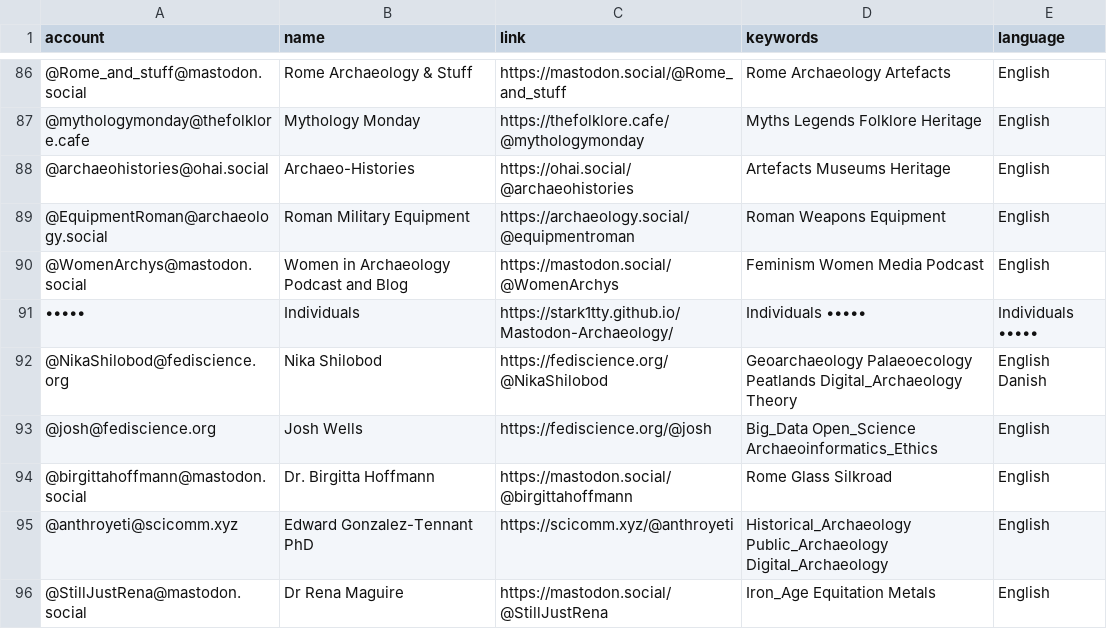
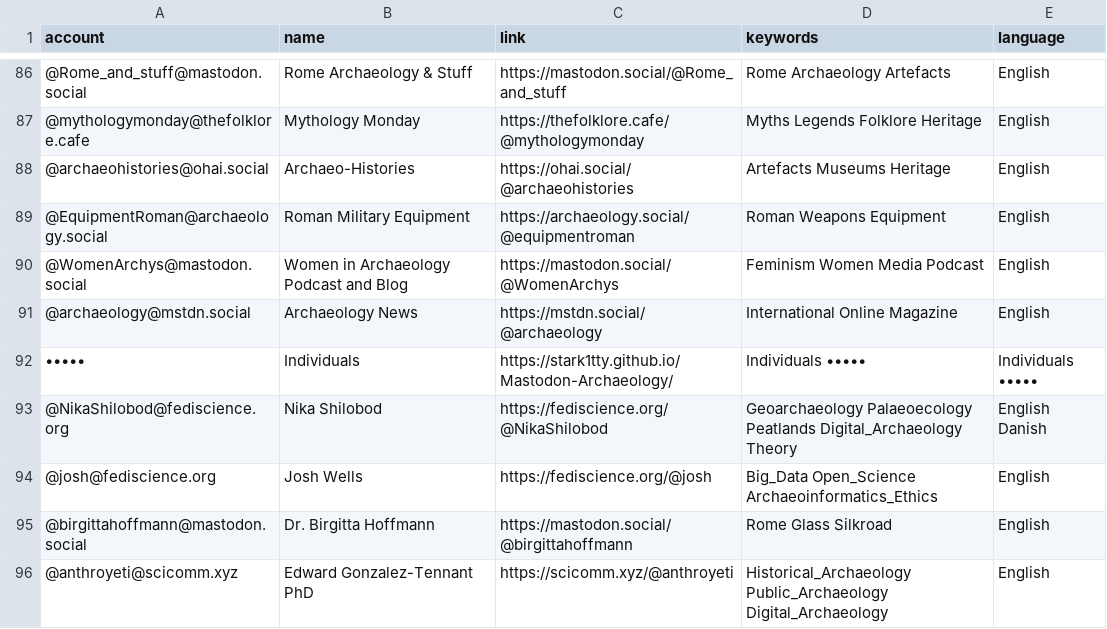
Before and after one commit to stark1tty/Mastodon-Archaeology, a CSV file: resources/users.csv, drawn as a sheet; only a part is shown, gaps mark what is left out; the shorter side is filled out with more unchanged rows; the diff names each change by its address in the sheet, - before the commit and + after, or states it on an @@ line.

Commit message:
Update users.csv

```diff
--- a/resources/users.csv
+++ b/resources/users.csv
+row 91: @archaeology@mstdn.social | Archaeology News | https://mstdn.social/@archaeology | International Online Magazine | English
```
